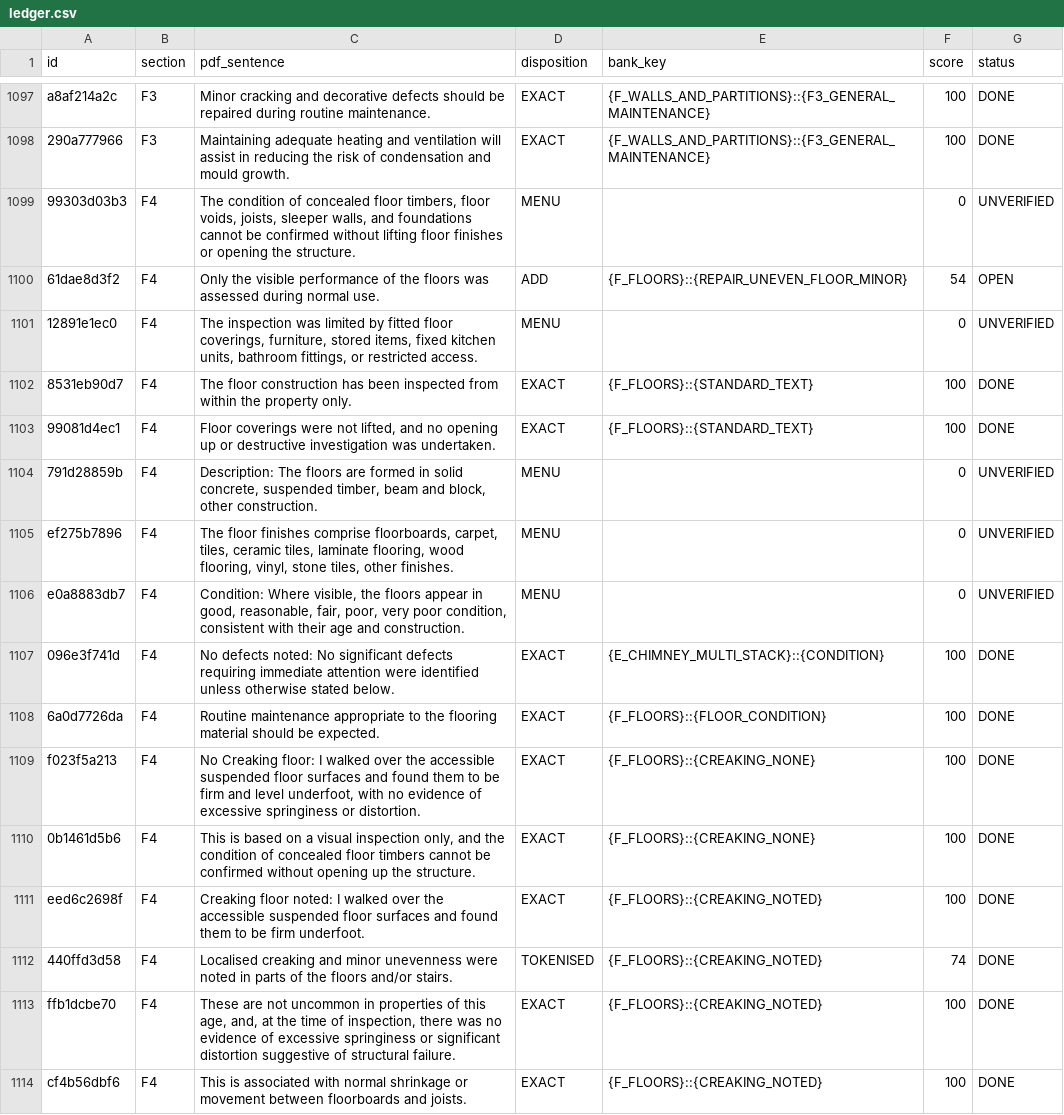
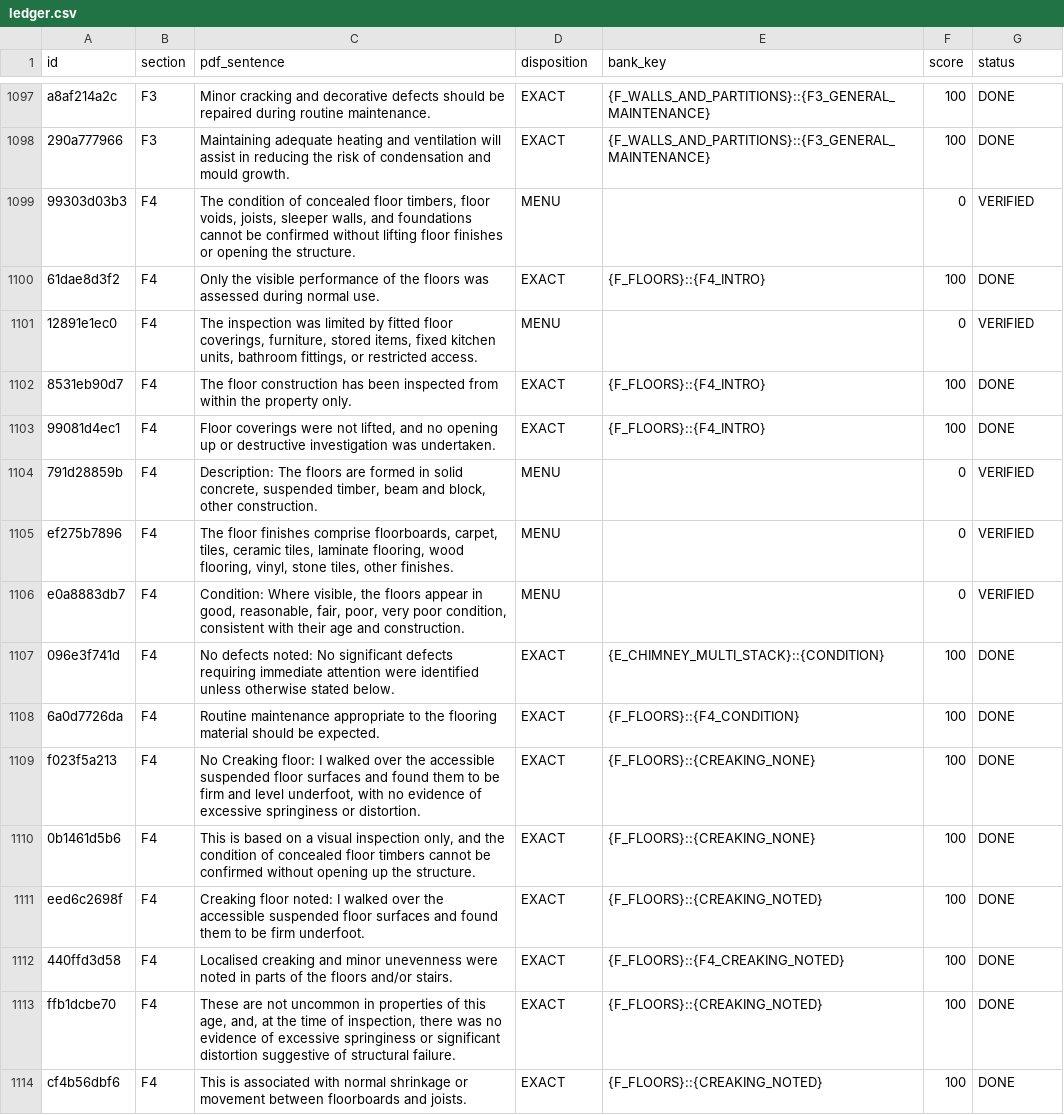
Before and after one commit to Anwaaralikhan550/survey-scriber, a CSV file: tool/phrase_audit/verbatim/ledger.csv, drawn as a sheet; only a part is shown, gaps mark what is left out; the diff covers the shown part only.

```diff
--- a/tool/phrase_audit/verbatim/ledger.csv
+++ b/tool/phrase_audit/verbatim/ledger.csv
@@ -1098,12 +1098,12 @@ a8af214a2c,F3,Minor cracking and decorative defects should be repaired during ro
 290a777966,F3,Maintaining adequate heating and ventilation will assist in reducing the risk of condensation and mould growth.,EXACT,{F_WALLS_AND_PARTITIONS}::{F3_GENERAL_MAINTENANCE},100,DONE
-99303d03b3,F4,"The condition of concealed floor timbers, floor voids, joists, sleeper walls, and foundations cannot be confirmed without lifting floor finishes or opening the structure.",MENU,,0,UNVERIFIED
-61dae8d3f2,F4,Only the visible performance of the floors was assessed during normal use.,ADD,{F_FLOORS}::{REPAIR_UNEVEN_FLOOR_MINOR},54,OPEN
-12891e1ec0,F4,"The inspection was limited by fitted floor coverings, furniture, stored items, fixed kitchen units, bathroom fittings, or restricted access.",MENU,,0,UNVERIFIED
-8531eb90d7,F4,The floor construction has been inspected from within the property only.,EXACT,{F_FLOORS}::{STANDARD_TEXT},100,DONE
-99081d4ec1,F4,"Floor coverings were not lifted, and no opening up or destructive investigation was undertaken.",EXACT,{F_FLOORS}::{STANDARD_TEXT},100,DONE
-791d28859b,F4,"Description: The floors are formed in solid concrete, suspended timber, beam and block, other construction.",MENU,,0,UNVERIFIED
-ef275b7896,F4,"The floor finishes comprise floorboards, carpet, tiles, ceramic tiles, laminate flooring, wood flooring, vinyl, stone tiles, other finishes.",MENU,,0,UNVERIFIED
-e0a8883db7,F4,"Condition: Where visible, the floors appear in good, reasonable, fair, poor, very poor condition, consistent with their age and construction.",MENU,,0,UNVERIFIED
+99303d03b3,F4,"The condition of concealed floor timbers, floor voids, joists, sleeper walls, and foundations cannot be confirmed without lifting floor finishes or opening the structure.",MENU,,0,VERIFIED
+61dae8d3f2,F4,Only the visible performance of the floors was assessed during normal use.,EXACT,{F_FLOORS}::{F4_INTRO},100,DONE
+12891e1ec0,F4,"The inspection was limited by fitted floor coverings, furniture, stored items, fixed kitchen units, bathroom fittings, or restricted access.",MENU,,0,VERIFIED
+8531eb90d7,F4,The floor construction has been inspected from within the property only.,EXACT,{F_FLOORS}::{F4_INTRO},100,DONE
+99081d4ec1,F4,"Floor coverings were not lifted, and no opening up or destructive investigation was undertaken.",EXACT,{F_FLOORS}::{F4_INTRO},100,DONE
+791d28859b,F4,"Description: The floors are formed in solid concrete, suspended timber, beam and block, other construction.",MENU,,0,VERIFIED
+ef275b7896,F4,"The floor finishes comprise floorboards, carpet, tiles, ceramic tiles, laminate flooring, wood flooring, vinyl, stone tiles, other finishes.",MENU,,0,VERIFIED
+e0a8883db7,F4,"Condition: Where visible, the floors appear in good, reasonable, fair, poor, very poor condition, consistent with their age and construction.",MENU,,0,VERIFIED
 096e3f741d,F4,No defects noted: No significant defects requiring immediate attention were identified unless otherwise stated below.,EXACT,{E_CHIMNEY_MULTI_STACK}::{CONDITION},100,DONE
-6a0d7726da,F4,Routine maintenance appropriate to the flooring material should be expected.,EXACT,{F_FLOORS}::{FLOOR_CONDITION},100,DONE
+6a0d7726da,F4,Routine maintenance appropriate to the flooring material should be expected.,EXACT,{F_FLOORS}::{F4_CONDITION},100,DONE
 f023f5a213,F4,"No Creaking floor: I walked over the accessible suspended floor surfaces and found them to be firm and level underfoot, with no evidence of excessive springiness or distortion.",EXACT,{F_FLOORS}::{CREAKING_NONE},100,DONE
@@ -1111,3 +1111,3 @@ f023f5a213,F4,"No Creaking floor: I walked over the accessible suspended floor s
 eed6c2698f,F4,Creaking floor noted: I walked over the accessible suspended floor surfaces and found them to be firm underfoot.,EXACT,{F_FLOORS}::{CREAKING_NOTED},100,DONE
-440ffd3d58,F4,Localised creaking and minor unevenness were noted in parts of the floors and/or stairs.,TOKENISED,{F_FLOORS}::{CREAKING_NOTED},74,DONE
+440ffd3d58,F4,Localised creaking and minor unevenness were noted in parts of the floors and/or stairs.,EXACT,{F_FLOORS}::{F4_CREAKING_NOTED},100,DONE
 ffb1dcbe70,F4,"These are not uncommon in properties of this age, and, at the time of inspection, there was no evidence of excessive springiness or significant distortion suggestive of structural failure.",EXACT,{F_FLOORS}::{CREAKING_NOTED},100,DONE
```
Also changed, not shown: 173 edited cells elsewhere in this file, tool/phrase_audit/verbatim/ledger_decisions.csv, 18 other files.
